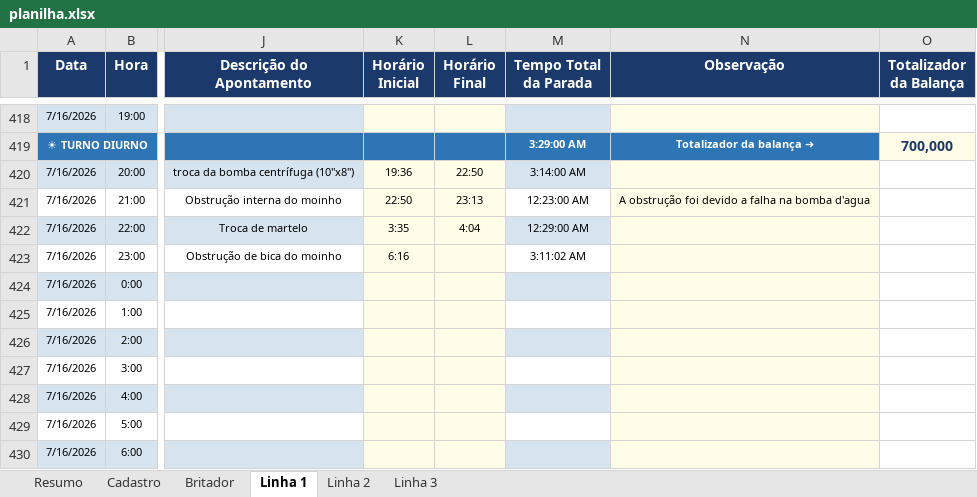
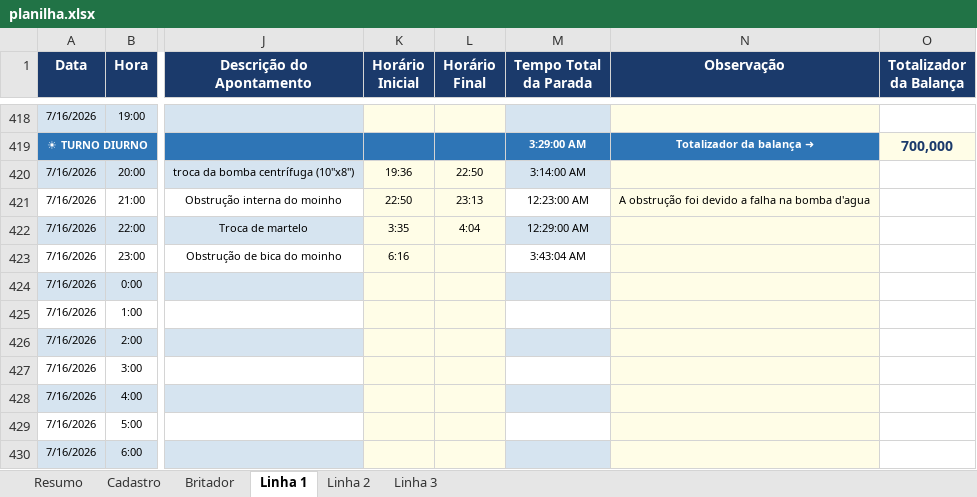
Before and after one commit to Plenz-code/BI-IMPACTANTES-PLANTA, an Excel workbook: planilha.xlsx, sheet Linha 1, drawn as a sheet; only a part is shown, gaps mark what is left out; values as stored, in another font and other column widths than the file's, no borders; the diff covers the shown part only; the diff names each change by its address in the sheet, - before the commit and + after, or states it on an @@ line.

```diff
--- a/planilha.xlsx (sheet Linha 1)
+++ b/planilha.xlsx (sheet Linha 1)
-M423 (Tempo Total da Parada): 3:11:02 AM
+M423 (Tempo Total da Parada): 3:43:04 AM
```
Also changed, not shown: 14 edited cells elsewhere in this sheet, sheet Linha 3, sheet Linha 2.
